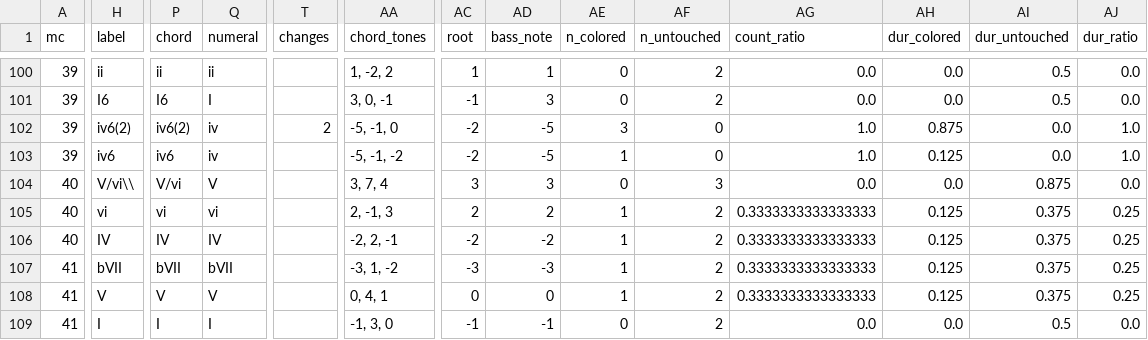
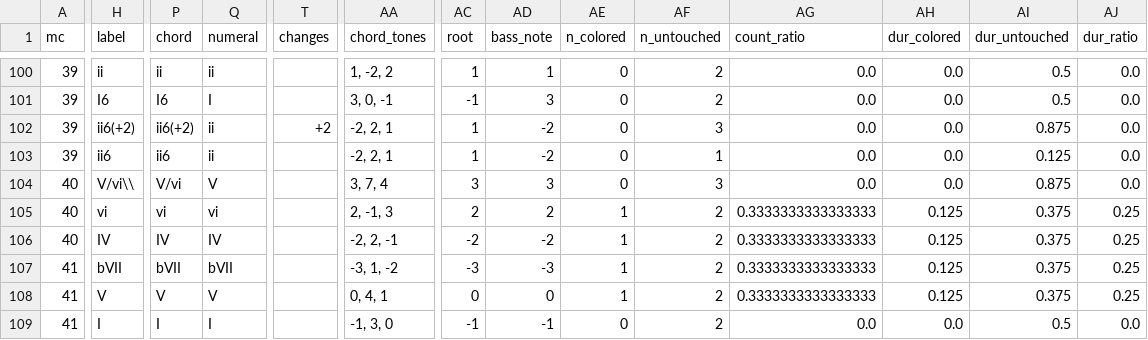
Before and after one commit to DCMLab/kleine_geistliche_konzerte, a TSV file: reviewed/op09n01swv306_Ich_will_den_Herren_loben_allezeit_reviewed.tsv, drawn as a sheet; only a part is shown, gaps mark what is left out; the diff covers the shown part only; the diff names each change by its address in the sheet, - before the commit and + after, or states it on an @@ line.

```diff
--- a/reviewed/op09n01swv306_Ich_will_den_Herren_loben_allezeit_reviewed.tsv
+++ b/reviewed/op09n01swv306_Ich_will_den_Herren_loben_allezeit_reviewed.tsv
-H102 (label): iv6(2)
+H102 (label): ii6(+2)
-P102 (chord): iv6(2)
+P102 (chord): ii6(+2)
-Q102:Q103 (numeral): iv
+Q102:Q103 (numeral): ii
-T102 (changes): 2
+T102 (changes): +2
-AA102 (chord_tones): -5, -1, 0
+AA102 (chord_tones): -2, 2, 1
-AC102:AC103 (root): -2
+AC102:AC103 (root): 1
-AD102:AD103 (bass_note): -5
+AD102:AD103 (bass_note): -2
-AE102 (n_colored): 3
+AE102 (n_colored): 0
-AF102 (n_untouched): 0
+AF102 (n_untouched): 3
-AG102:AG103 (count_ratio): 1.0
+AG102:AG103 (count_ratio): 0.0
-AH102 (dur_colored): 0.875
+AH102 (dur_colored): 0.0
-AI102 (dur_untouched): 0.0
+AI102 (dur_untouched): 0.875
-AJ102:AJ103 (dur_ratio): 1.0
+AJ102:AJ103 (dur_ratio): 0.0
-H103 (label): iv6
+H103 (label): ii6
-P103 (chord): iv6
+P103 (chord): ii6
-AA103 (chord_tones): -5, -1, -2
+AA103 (chord_tones): -2, 2, 1
-AE103 (n_colored): 1
+AE103 (n_colored): 0
-AF103 (n_untouched): 0
+AF103 (n_untouched): 1
-AH103 (dur_colored): 0.125
+AH103 (dur_colored): 0.0
-AI103 (dur_untouched): 0.0
+AI103 (dur_untouched): 0.125
```
Also changed, not shown: 1 edited cell elsewhere in this file, harmonies/op09n01swv306_Ich_will_den_Herren_loben_allezeit.harmonies.tsv, 3 other files.
